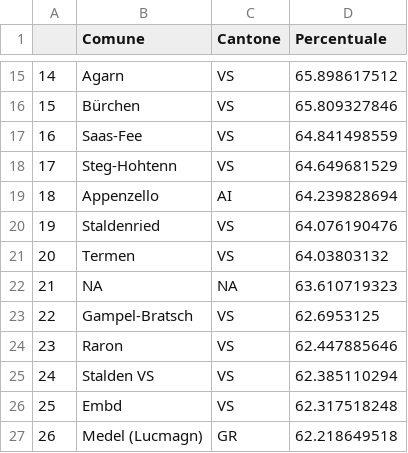
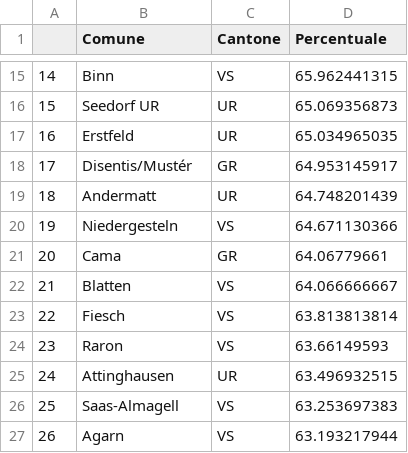
Before and after one commit to vey83/CN_2019, a CSV file: pop/output/IT/it_top10-Le Centre.csv, drawn as a sheet; only a part is shown, gaps mark what is left out; the diff covers the shown part only.

```diff
--- a/pop/output/IT/it_top10-Le Centre.csv
+++ b/pop/output/IT/it_top10-Le Centre.csv
@@ -15,13 +15,13 @@
-"14","Agarn","VS",65.898617512
-"15","Bürchen","VS",65.809327846
-"16","Saas-Fee","VS",64.841498559
-"17","Steg-Hohtenn","VS",64.649681529
-"18","Appenzello","AI",64.239828694
-"19","Staldenried","VS",64.076190476
-"20","Termen","VS",64.03803132
-"21",NA,NA,63.610719323
-"22","Gampel-Bratsch","VS",62.6953125
-"23","Raron","VS",62.447885646
-"24","Stalden VS","VS",62.385110294
-"25","Embd","VS",62.317518248
-"26","Medel (Lucmagn)","GR",62.218649518
+"14","Binn","VS",65.962441315
+"15","Seedorf UR","UR",65.069356873
+"16","Erstfeld","UR",65.034965035
+"17","Disentis/Mustér","GR",64.953145917
+"18","Andermatt","UR",64.748201439
+"19","Niedergesteln","VS",64.671130366
+"20","Cama","GR",64.06779661
+"21","Blatten","VS",64.066666667
+"22","Fiesch","VS",63.813813814
+"23","Raron","VS",63.66149593
+"24","Attinghausen","UR",63.496932515
+"25","Saas-Almagell","VS",63.253697383
+"26","Agarn","VS",63.193217944
```
Also changed, not shown: 95 edited cells elsewhere in this file, pop/output/IT/it_top10-Les Vert-e-s.csv, pop/output/IT/it_top10-PLR.csv, 3 other files.
